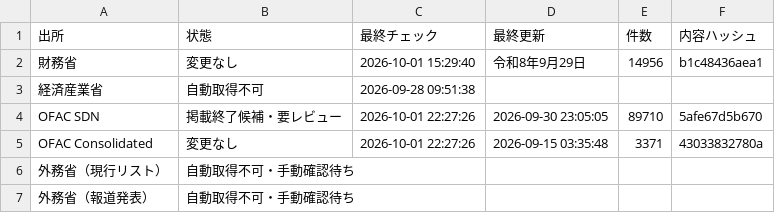
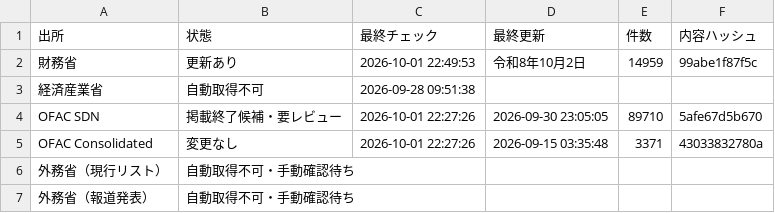
Before and after one commit to kenmizuno-cpu/sanctions-watch, a CSV file: data/dashboard/status.csv, drawn as a sheet.

```diff
--- a/data/dashboard/status.csv
+++ b/data/dashboard/status.csv
@@ -1,3 +1,3 @@
 出所,状態,最終チェック,最終更新,件数,内容ハッシュ
-財務省,変更なし,2026-10-01 15:29:40,令和8年9月29日,14956,b1c48436aea1
+財務省,更新あり,2026-10-01 22:49:53,令和8年10月2日,14959,99abe1f87f5c
 経済産業省,自動取得不可,2026-09-28 09:51:38,,,
```
Also changed, not shown: data/dashboard/re_review.csv, data/diff/latest.csv, 11 other files.
